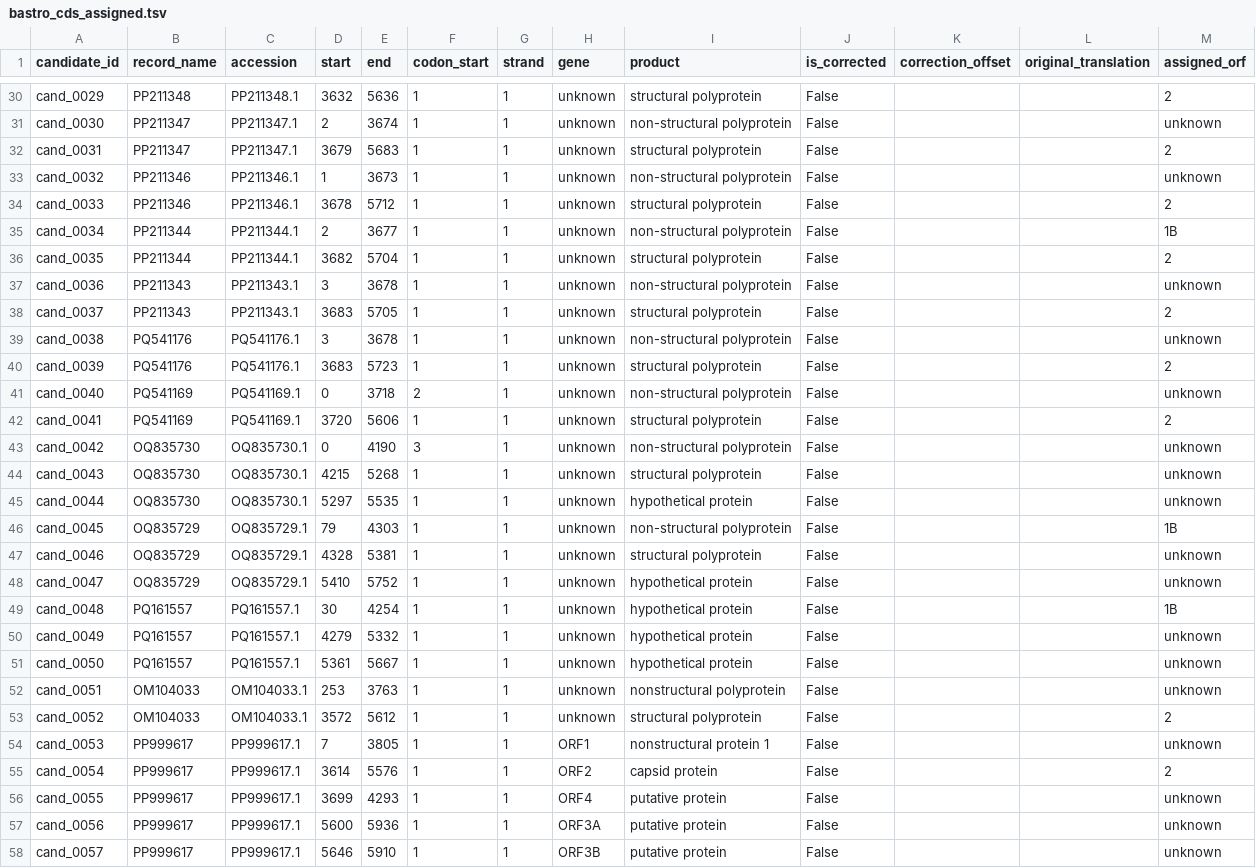
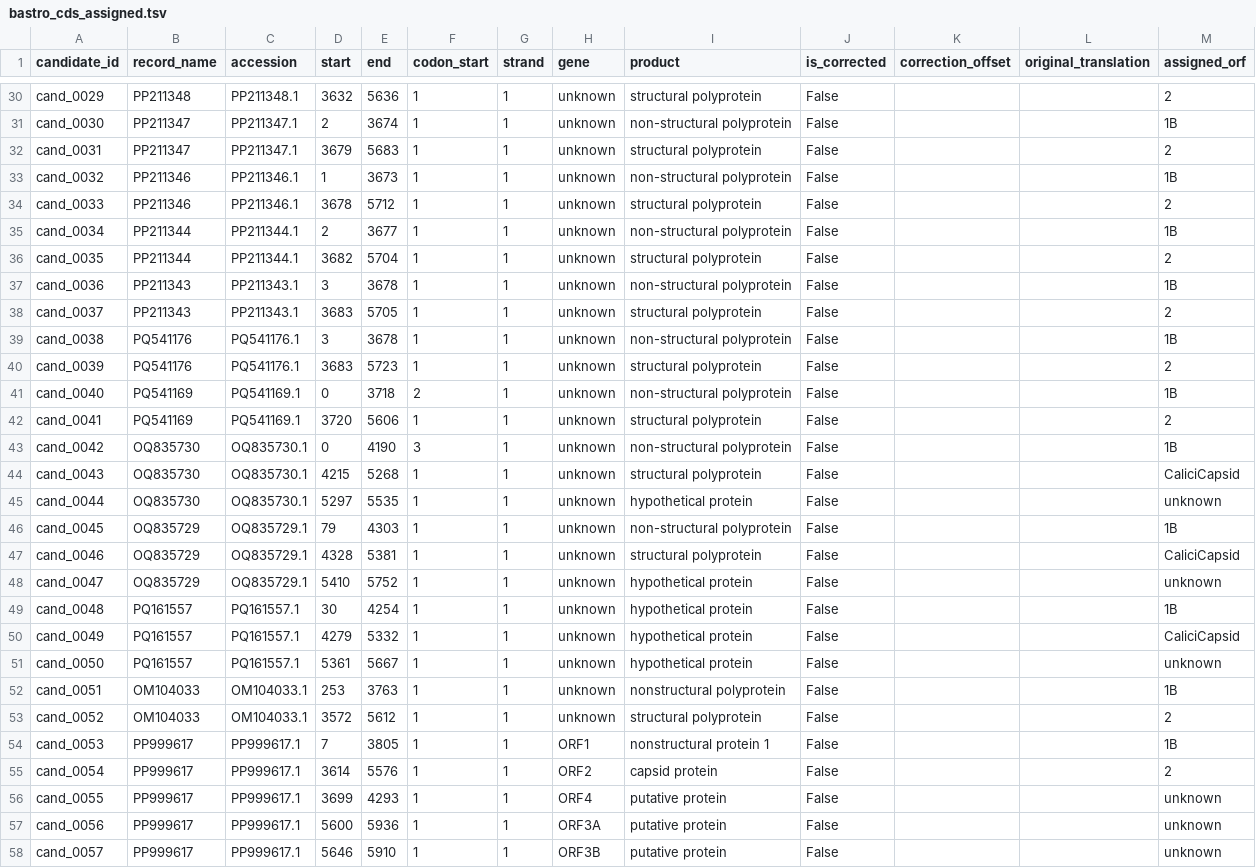
Before and after one commit to v-julia/Astroviridae_analysis, a TSV file: data/bastrovirus_dataset/hmmer/bastro_cds_assigned.tsv, drawn as a sheet; only a part is shown, gaps mark what is left out; the diff covers the shown part only; the diff names each change by its address in the sheet, - before the commit and + after, or states it on an @@ line.

```diff
--- a/data/bastrovirus_dataset/hmmer/bastro_cds_assigned.tsv
+++ b/data/bastrovirus_dataset/hmmer/bastro_cds_assigned.tsv
-M31 (assigned_orf): unknown
+M31 (assigned_orf): 1B
-M33 (assigned_orf): unknown
+M33 (assigned_orf): 1B
-M37 (assigned_orf): unknown
+M37 (assigned_orf): 1B
-M39 (assigned_orf): unknown
+M39 (assigned_orf): 1B
-M41 (assigned_orf): unknown
+M41 (assigned_orf): 1B
-M43 (assigned_orf): unknown
+M43 (assigned_orf): 1B
-M44 (assigned_orf): unknown
+M44 (assigned_orf): CaliciCapsid
-M47 (assigned_orf): unknown
+M47 (assigned_orf): CaliciCapsid
-M50 (assigned_orf): unknown
+M50 (assigned_orf): CaliciCapsid
-M52 (assigned_orf): unknown
+M52 (assigned_orf): 1B
-M54 (assigned_orf): unknown
+M54 (assigned_orf): 1B
```
Also changed, not shown: 17 edited cells elsewhere in this file.
